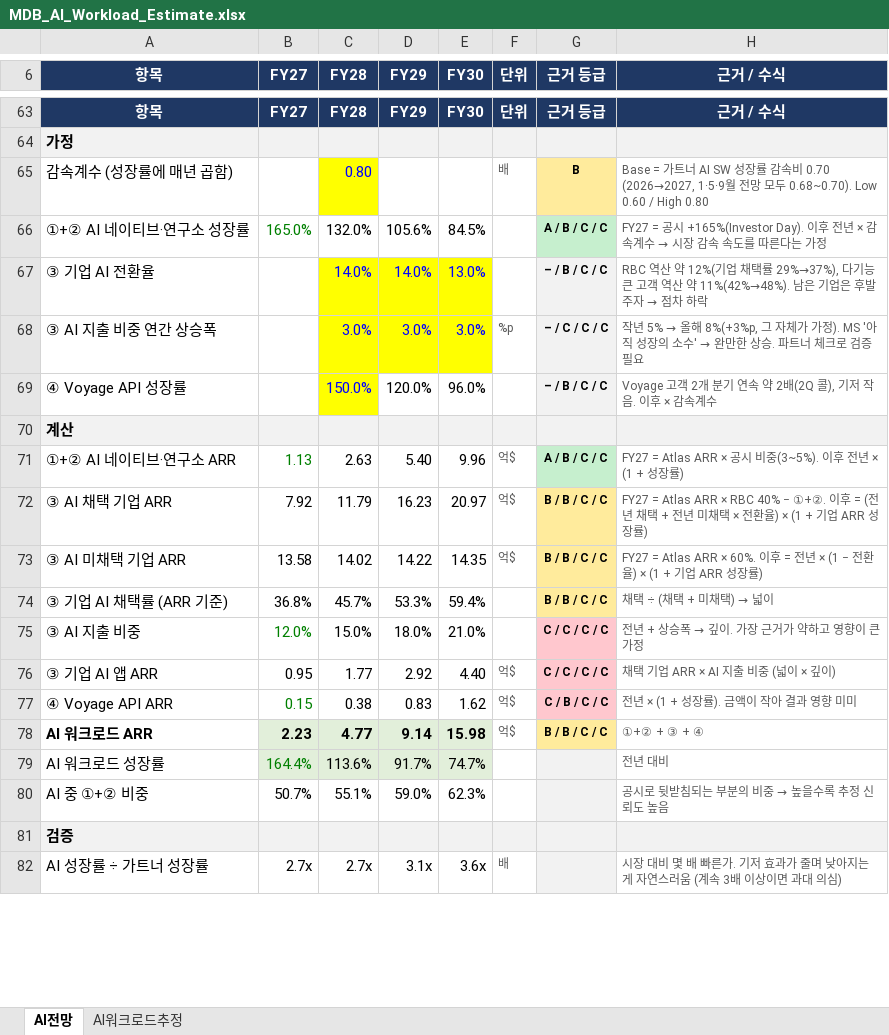
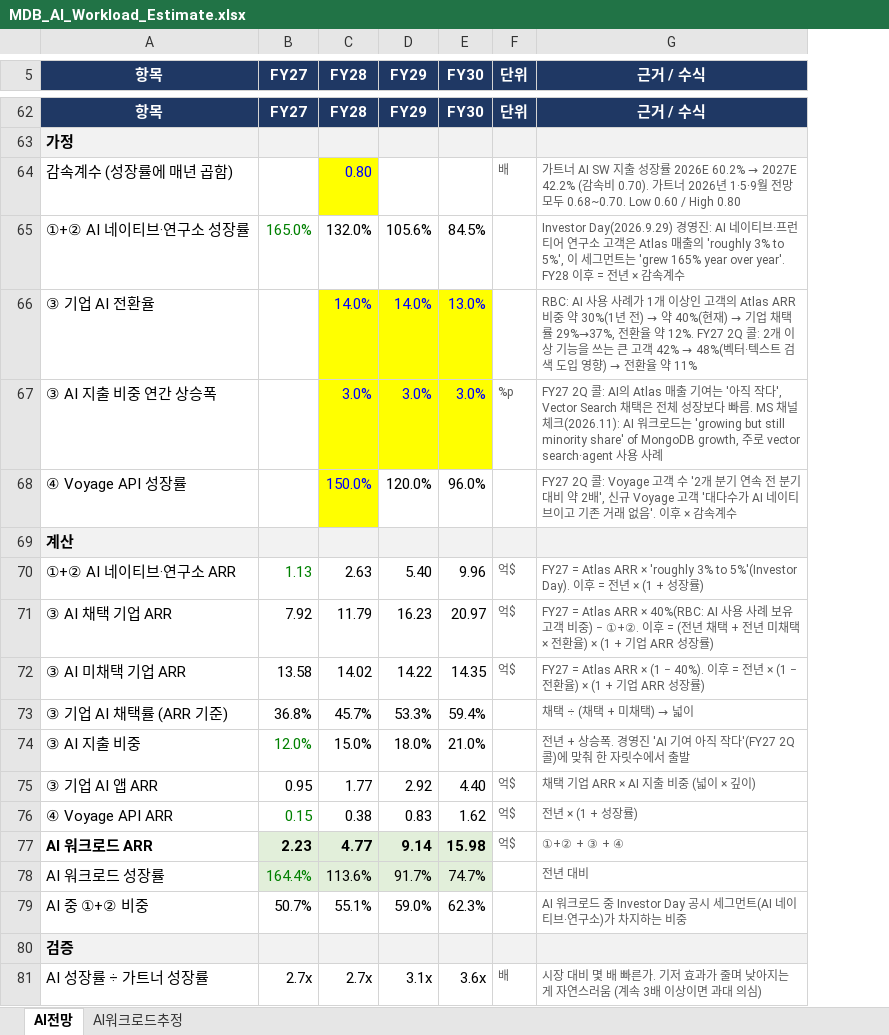
Before and after one commit to jhmin401/diamond_rong, an Excel workbook: MDB_AI_Workload_Estimate.xlsx, sheet AI전망, drawn as a sheet; only a part is shown, gaps mark what is left out; values as stored, in another font and other column widths than the file's, no borders; removed rows and columns are numbered as before the commit, all else as after; the diff covers the shown part only; the diff names each change by its address in the sheet, - before the commit and + after, or states it on an @@ line.

```diff
--- a/MDB_AI_Workload_Estimate.xlsx (sheet AI전망)
+++ b/MDB_AI_Workload_Estimate.xlsx (sheet AI전망)
-column G (근거 등급), rows 63-78: 근거 등급 |  | B | A / B / C / C | – / B / C / C | – / C / C / C | – / B / C / C |  | A / B / C / C | B / B / C / C | B / B / C / C | B / B / C / C | C / C / C / C | C / C / C / C | C / B / C / C | B / B / C / C
@@ G64 (근거 / 수식): Base = 가트너 AI SW 성장률 감속비 0.70 (2026→2027, 1·5·9월 전망 모두 0.68~0.70). Low 0.60… → 가트너 AI SW 지출 성장률 2026E 60.2% → 2027E 42.2% (감속비 0.70). 가트너 2026년 1·5·9월 전망 모두 0.68~0.70. Low 0.60… @@
@@ G65 (근거 / 수식): FY27 = 공시 +165%(Investor Day). 이후 전년 × 감속계수 → 시장 감속 속도를 따른다는 가정 → Investor Day(2026.9.29) 경영진: AI 네이티브·프런티어 연구소 고객은 Atlas 매출의 'roughly 3% to 5%', 이 세그먼트는 'grew 165% year over year'. FY28 이후 = 전년 × 감속계수 @@
@@ G66 (근거 / 수식): RBC 역산 약 12%(기업 채택률 29%→37%), 다기능 큰 고객 역산 약 11%(42%→48%). 남은 기업은 후발주자 → 점차 하락 → RBC: AI 사용 사례가 1개 이상인 고객의 Atlas ARR 비중 약 30%(1년 전) → 약 40%(현재) → 기업 채택률 29%→37%, 전환율 약 12%. FY27 2Q 콜: 2개 이상 기능을 쓰는 큰 고객 42% → 48%(벡터·텍스트 검색 도입 영향) → 전환율 약 11% @@
@@ G67 (근거 / 수식): 작년 5% → 올해 8%(+3%p, 그 자체가 가정). MS '아직 성장의 소수' → 완만한 상승. 파트너 체크로 검증 필요 → FY27 2Q 콜: AI의 Atlas 매출 기여는 '아직 작다', Vector Search 채택은 전체 성장보다 빠름. MS 채널체크(2026.11): AI 워크로드는 'growing but still minority share' of MongoDB growth, 주로 vector search·agent 사용 사례 @@
-G68 (근거 / 수식): Voyage 고객 2개 분기 연속 약 2배(2Q 콜), 기저 작음. 이후 ×…
+G68 (근거 / 수식): FY27 2Q 콜: Voyage 고객 수 '2개 분기 연속 전 분기 대비 약 2배', 신규 Voyage 고객 '대다수가 AI 네이티브이고 기존 거래 없음'. 이후 ×…
-G70 (근거 / 수식): …= Atlas ARR × 공시 비중(3~5%). 이후 전년 ×…
+G70 (근거 / 수식): …= Atlas ARR × 'roughly 3% to 5%'(Investor Day). 이후 = 전년 ×…
-G71 (근거 / 수식): …= Atlas ARR × RBC 40% − ①+②. 이후…
+G71 (근거 / 수식): …= Atlas ARR × 40%(RBC: AI 사용 사례 보유 고객 비중) − ①+②. 이후…
-G72 (근거 / 수식): …= Atlas ARR × 60%. 이후 =…
+G72 (근거 / 수식): …= Atlas ARR × (1 − 40%). 이후 =…
@@ G74 (근거 / 수식): 전년 + 상승폭 → 깊이. 가장 근거가 약하고 영향이 큰 가정 → 전년 + 상승폭. 경영진 'AI 기여 아직 작다'(FY27 2Q 콜)에 맞춰 한 자릿수에서 출발 @@
-G76 (근거 / 수식): 전년 × (1 + 성장률). 금액이 작아 결과 영향 미미
+G76 (근거 / 수식): 전년 × (1 + 성장률)
@@ G79 (근거 / 수식): 공시로 뒷받침되는 부분의 비중 → 높을수록 추정 신뢰도 높음 → AI 워크로드 중 Investor Day 공시 세그먼트(AI 네이티브·연구소)가 차지하는 비중 @@
```
Also changed, not shown: 2 removed rows and 26 edited cells elsewhere in this sheet, sheet AI워크로드추정, formulas that keep their value.
